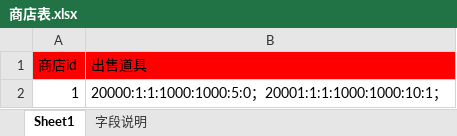
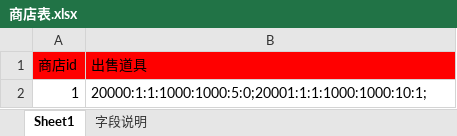
Before and after one commit to Klanly/BWM, an Excel workbook: doc/table/商店表.xlsx, sheet Sheet1, drawn as a sheet; values as stored, in another font and other column widths than the file's, no borders; the diff names each change by its address in the sheet, - before the commit and + after, or states it on an @@ line.

Commit message:
修正了 商店表的配置，分号改为半角

```diff
--- a/doc/table/商店表.xlsx (sheet Sheet1)
+++ b/doc/table/商店表.xlsx (sheet Sheet1)
-B2 (出售道具): 20000:1:1:1000:1000:5:0；20001:1:1:1000:1000:10:1；
+B2 (出售道具): 20000:1:1:1000:1000:5:0;20001:1:1:1000:1000:10:1;
```
